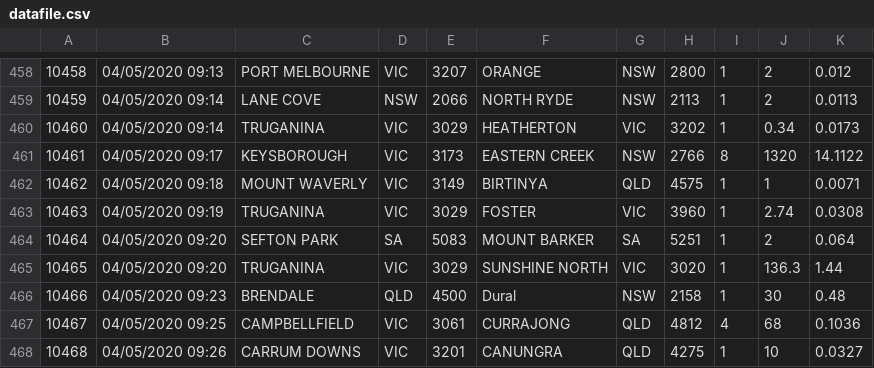
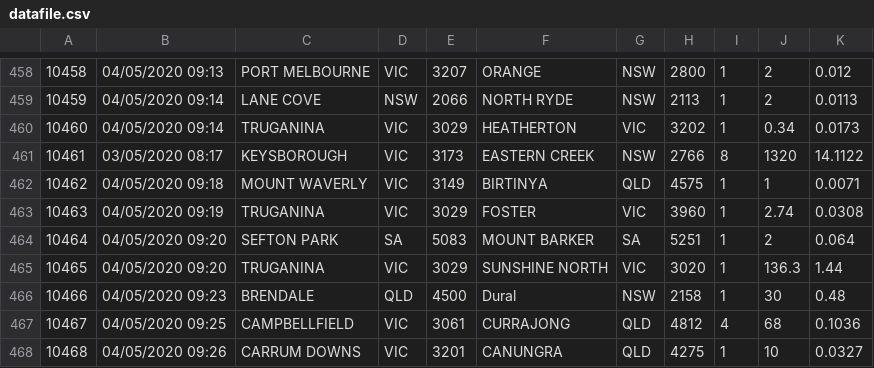
Before and after one commit to hughneerhut/Project, a CSV file: datafile.csv, drawn as a sheet; only a part is shown, gaps mark what is left out; the diff covers the shown part only.

```diff
--- a/datafile.csv
+++ b/datafile.csv
@@ -460,3 +460,3 @@
 10460,04/05/2020 09:14,TRUGANINA,VIC,3029,HEATHERTON,VIC,3202,1,0.34,0.0173
-10461,04/05/2020 09:17,KEYSBOROUGH,VIC,3173,EASTERN CREEK,NSW,2766,8,1320,14.1122
+10461,03/05/2020 08:17,KEYSBOROUGH,VIC,3173,EASTERN CREEK,NSW,2766,8,1320,14.1122
 10462,04/05/2020 09:18,MOUNT WAVERLY,VIC,3149,BIRTINYA,QLD,4575,1,1,0.0071
```
Also changed, not shown: 12 edited cells elsewhere in this file, 1 other file.
